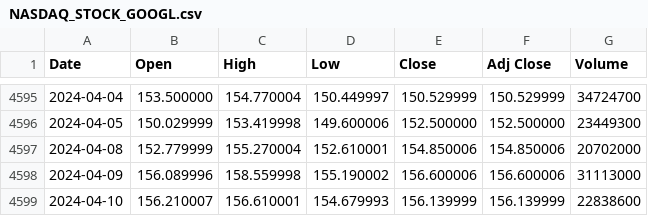
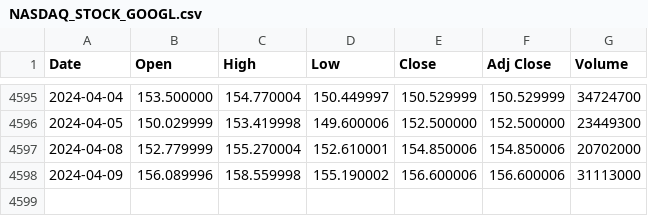
Before and after one commit to ahmet2018ca/StockVisor, a CSV file: NASDAQ_STOCK_GOOGL.csv, drawn as a sheet; only a part is shown, gaps mark what is left out; the diff names each change by its address in the sheet, - before the commit and + after, or states it on an @@ line.

Commit message:
Update NASDAQ_STOCK_GOOGL.csv

```diff
--- a/NASDAQ_STOCK_GOOGL.csv
+++ b/NASDAQ_STOCK_GOOGL.csv
-row 4599: 2024-04-10 | 156.210007 | 156.610001 | 154.679993 | 156.139999 | 156.139999 | 22838600
```
